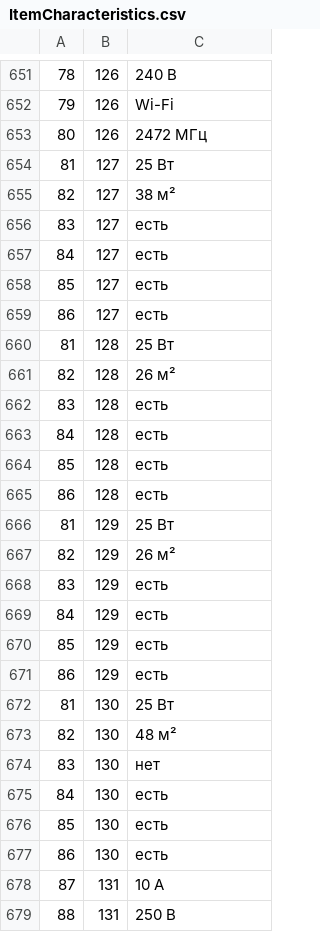
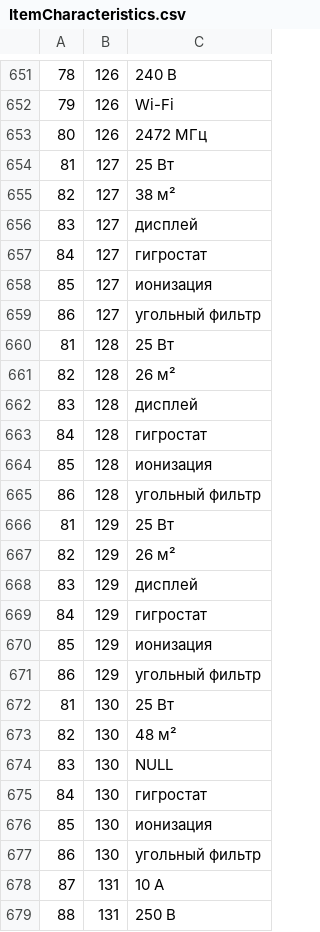
Before and after one commit to DarkShineOne/sells, a CSV file: ItemCharacteristics.csv, drawn as a sheet; only a part is shown, gaps mark what is left out; the diff covers the shown part only.

Commit message:
Update

```diff
--- a/ItemCharacteristics.csv
+++ b/ItemCharacteristics.csv
@@ -655,24 +655,24 @@
 82,127,38 м²
-83,127,есть
-84,127,есть
-85,127,есть
-86,127,есть
+83,127,дисплей
+84,127,гигростат
+85,127,ионизация
+86,127,угольный фильтр
 81,128,25 Вт
 82,128,26 м²
-83,128,есть
-84,128,есть
-85,128,есть
-86,128,есть
+83,128,дисплей
+84,128,гигростат
+85,128,ионизация
+86,128,угольный фильтр
 81,129,25 Вт
 82,129,26 м²
-83,129,есть
-84,129,есть
-85,129,есть
-86,129,есть
+83,129,дисплей
+84,129,гигростат
+85,129,ионизация
+86,129,угольный фильтр
 81,130,25 Вт
 82,130,48 м²
-83,130,нет
-84,130,есть
-85,130,есть
-86,130,есть
+83,130,NULL
+84,130,гигростат
+85,130,ионизация
+86,130,угольный фильтр
 87,131,10 А
```
Also changed, not shown: 9 edited cells elsewhere in this file.
